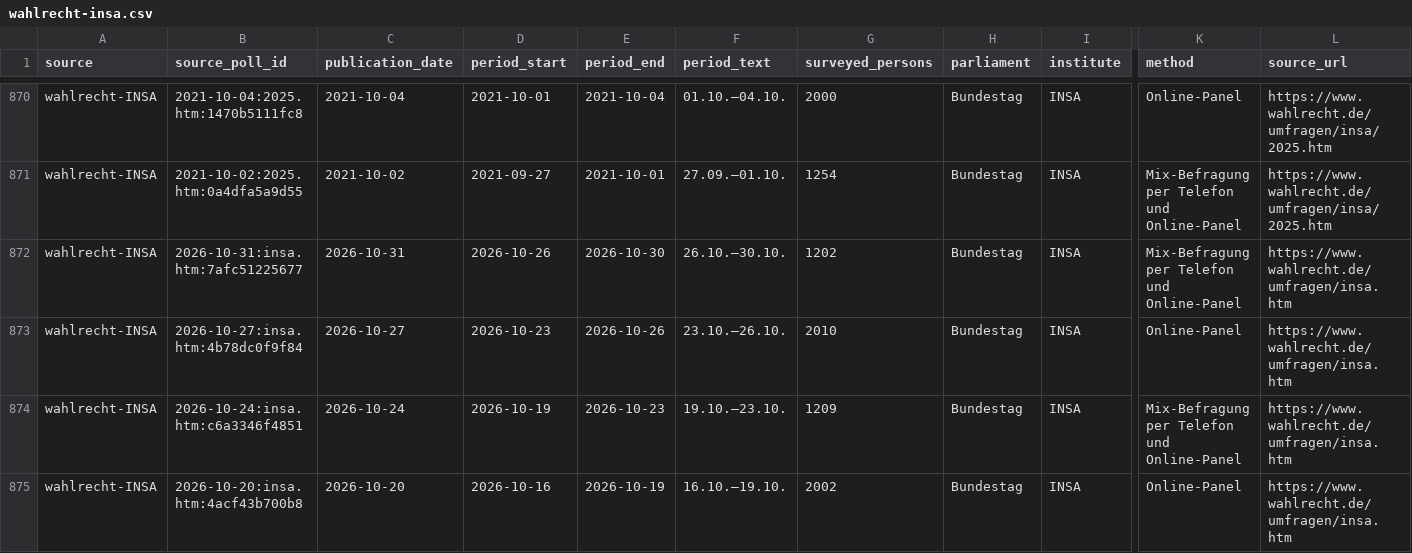
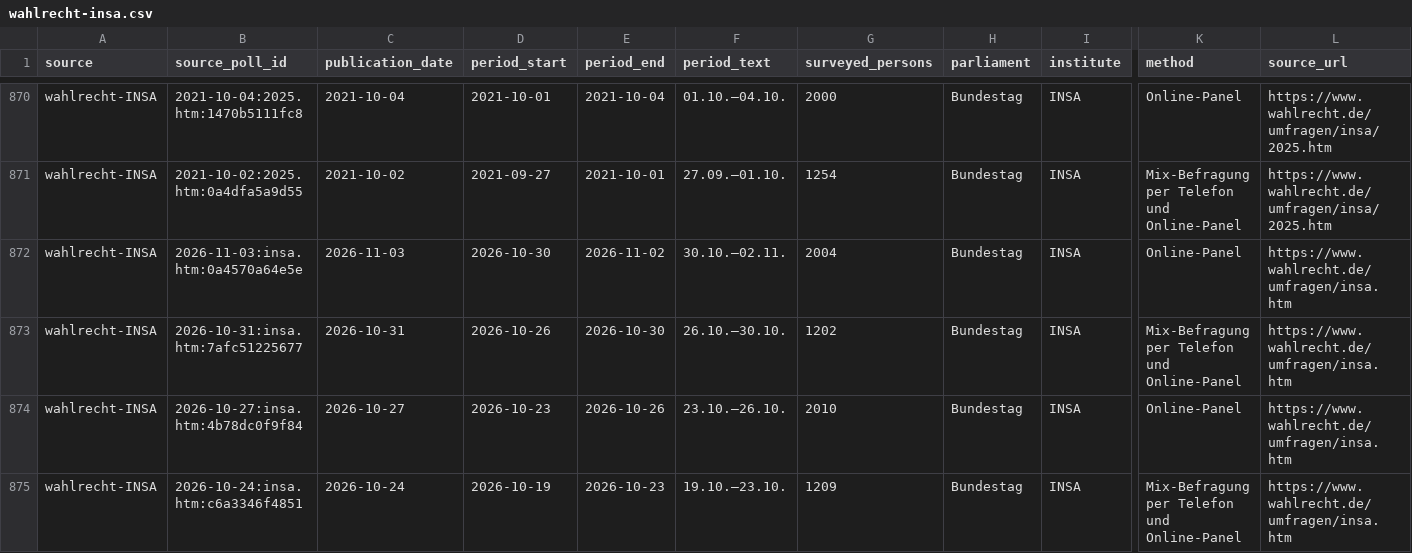
Before and after one commit to deeplook/sonntagsfrage, a CSV file: data/parliaments/bundestag/polls/wahlrecht-insa.csv, drawn as a sheet; only a part is shown, gaps mark what is left out; the shorter side is filled out with more unchanged rows; rows hold the shown columns only; the diff names each change by its address in the sheet, - before the commit and + after, or states it on an @@ line.

```diff
--- a/data/parliaments/bundestag/polls/wahlrecht-insa.csv
+++ b/data/parliaments/bundestag/polls/wahlrecht-insa.csv
+row 872: wahlrecht-INSA | 2026-11-03:insa.htm:0a4570a64e5e | 2026-11-03 | 2026-10-30 | 2026-11-02 | 30.10.–02.11. | 2004 | Bundestag | INSA | Online-Panel | https://www.wahlrecht.de/umfragen/insa.htm
```
Also changed, not shown: data/parliaments/bundestag/polls/dawum.csv, data/parliaments/bundestag/results/dawum.csv, 8 other files.
